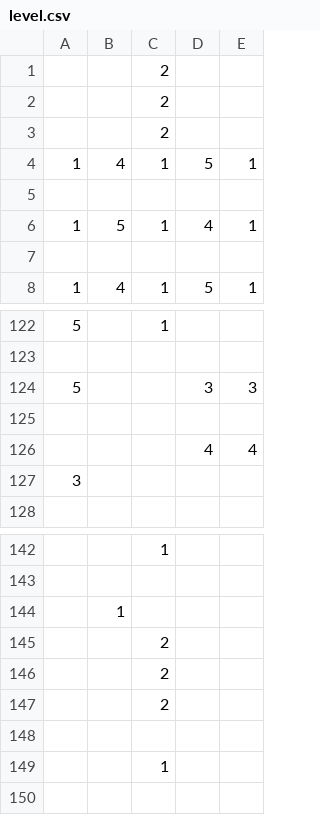
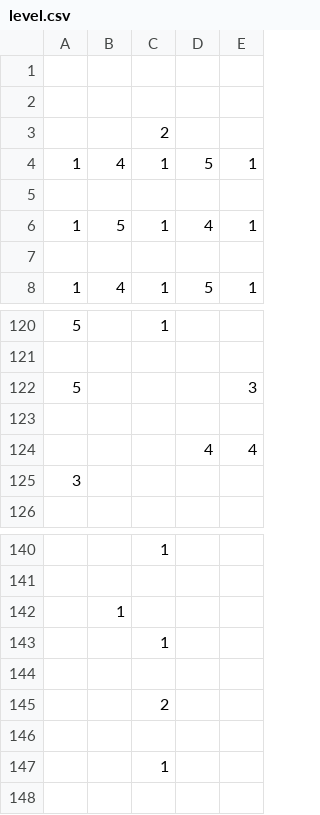
Before and after one commit to gsomgsom/naturegirl, a CSV file: data/level.csv, drawn as a sheet; only a part is shown, gaps mark what is left out; the diff covers the shown part only.

```diff
--- a/data/level.csv
+++ b/data/level.csv
@@ -1,3 +1,3 @@
-,,2,,
-,,2,,
+,,,,
+,,,,
 ,,2,,
@@ -123,3 +121,3 @@
 ,,,,
-5,,,3,3
+5,,,,3
 ,,,,
@@ -144,4 +142,4 @@
 ,1,,,
-,,2,,
-,,2,,
+,,1,,
+,,,,
 ,,2,,
```
Also changed, not shown: 5 added rows, 10 removed rows and 8 edited cells elsewhere in this file, 3 other files.
